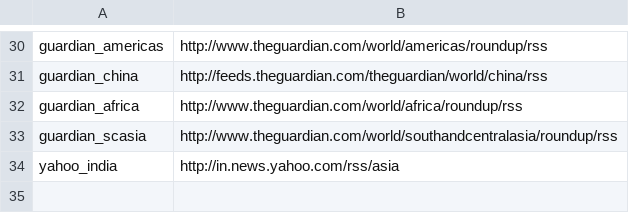
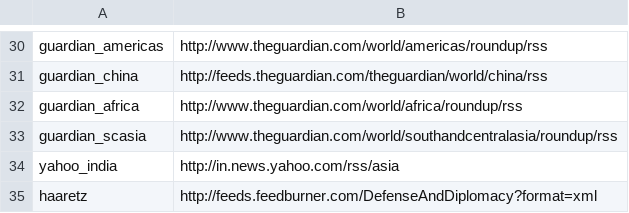
Before and after one commit to openeventdata/scraper, a CSV file: whitelist_urls.csv, drawn as a sheet; only a part is shown, gaps mark what is left out; the diff names each change by its address in the sheet, - before the commit and + after, or states it on an @@ line.

Commit message:
Update whitelist_urls.csv
Added Haaretz.

```diff
--- a/whitelist_urls.csv
+++ b/whitelist_urls.csv
+row 35: haaretz | http://feeds.feedburner.com/DefenseAndDiplomacy?format=xml
```
